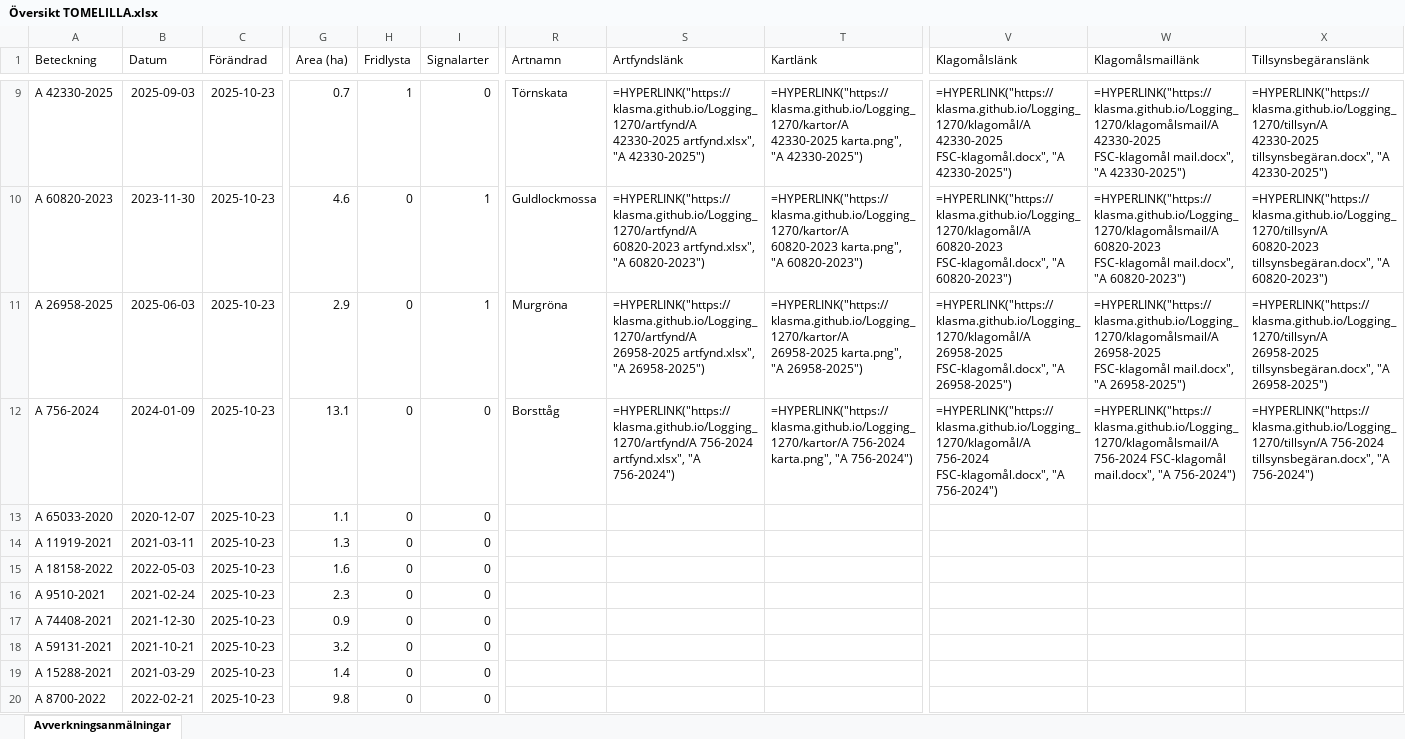
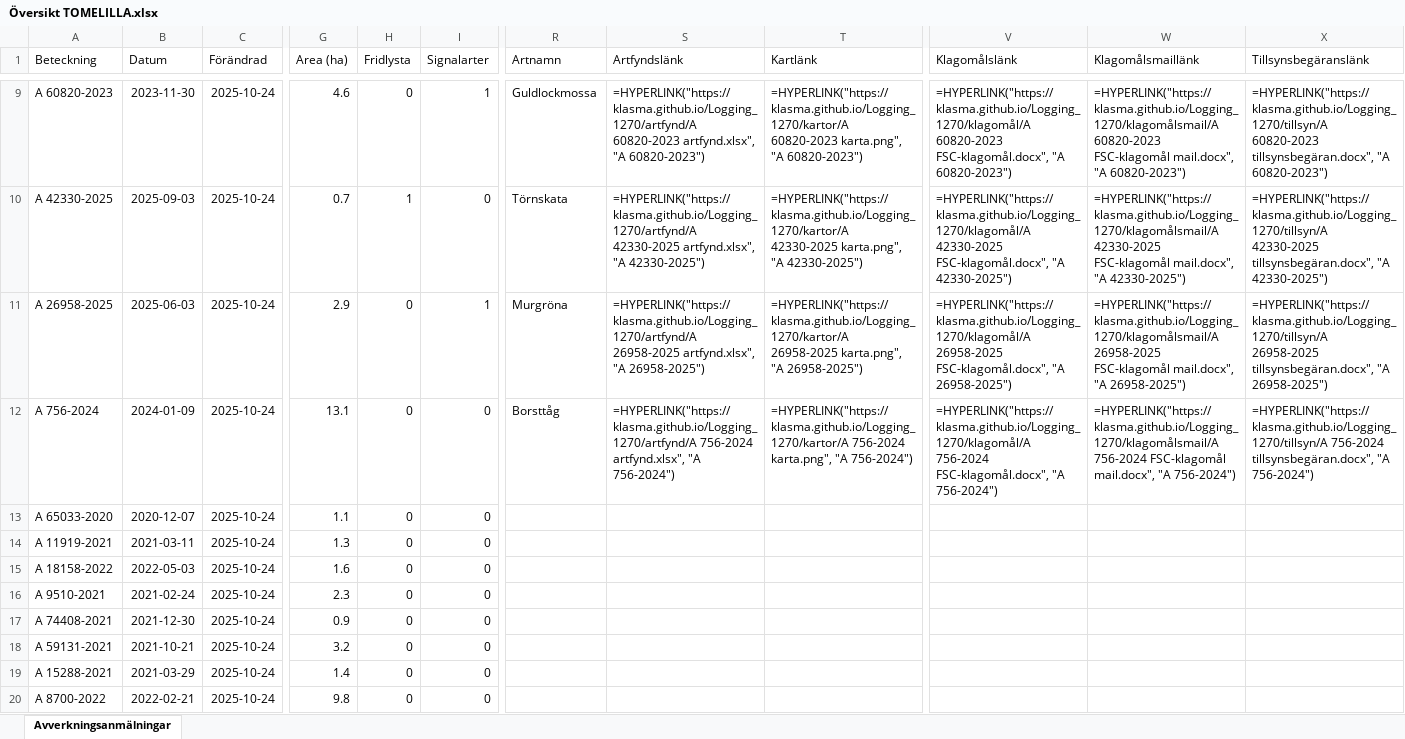
Before and after one commit to klasma/Logging_1270, an Excel workbook: Översikt TOMELILLA.xlsx, sheet Avverkningsanmälningar, drawn as a sheet; only a part is shown, gaps mark what is left out; values as stored, in another font and other column widths than the file's, no borders; formulas without a stored value are shown as written; the diff covers the shown part only; the diff names each change by its address in the sheet, - before the commit and + after, or states it on an @@ line.

```diff
--- a/Översikt TOMELILLA.xlsx (sheet Avverkningsanmälningar)
+++ b/Översikt TOMELILLA.xlsx (sheet Avverkningsanmälningar)
-A9 (Beteckning): A 42330-2025
+A9 (Beteckning): A 60820-2023
-B9 (Datum): 2025-09-03
+B9 (Datum): 2023-11-30
-C9:C20 (Förändrad): 2025-10-23
+C9:C20 (Förändrad): 2025-10-24
-G9 (Area (ha)): 0.7
+G9 (Area (ha)): 4.6
-H9 (Fridlysta): 1
+H9 (Fridlysta): 0
-I9 (Signalarter): 0
+I9 (Signalarter): 1
-R9 (Artnamn): Törnskata
+R9 (Artnamn): Guldlockmossa
-S9 (Artfyndslänk): =HYPERLINK("https://klasma.github.io/Logging_1270/artfynd/A 42330-2025 artfynd.xlsx", "A 42330-2025")
+S9 (Artfyndslänk): =HYPERLINK("https://klasma.github.io/Logging_1270/artfynd/A 60820-2023 artfynd.xlsx", "A 60820-2023")
-T9 (Kartlänk): =HYPERLINK("https://klasma.github.io/Logging_1270/kartor/A 42330-2025 karta.png", "A 42330-2025")
+T9 (Kartlänk): =HYPERLINK("https://klasma.github.io/Logging_1270/kartor/A 60820-2023 karta.png", "A 60820-2023")
-V9 (Klagomålslänk): =HYPERLINK("https://klasma.github.io/Logging_1270/klagomål/A 42330-2025 FSC-klagomål.docx", "A 42330-2025")
+V9 (Klagomålslänk): =HYPERLINK("https://klasma.github.io/Logging_1270/klagomål/A 60820-2023 FSC-klagomål.docx", "A 60820-2023")
-W9 (Klagomålsmaillänk): =HYPERLINK("https://klasma.github.io/Logging_1270/klagomålsmail/A 42330-2025 FSC-klagomål mail.docx", "A 42330-2025")
+W9 (Klagomålsmaillänk): =HYPERLINK("https://klasma.github.io/Logging_1270/klagomålsmail/A 60820-2023 FSC-klagomål mail.docx", "A 60820-2023")
-X9 (Tillsynsbegäranslänk): =HYPERLINK("https://klasma.github.io/Logging_1270/tillsyn/A 42330-2025 tillsynsbegäran.docx", "A 42330-2025")
+X9 (Tillsynsbegäranslänk): =HYPERLINK("https://klasma.github.io/Logging_1270/tillsyn/A 60820-2023 tillsynsbegäran.docx", "A 60820-2023")
-A10 (Beteckning): A 60820-2023
+A10 (Beteckning): A 42330-2025
-B10 (Datum): 2023-11-30
+B10 (Datum): 2025-09-03
-G10 (Area (ha)): 4.6
+G10 (Area (ha)): 0.7
-H10 (Fridlysta): 0
+H10 (Fridlysta): 1
-I10 (Signalarter): 1
+I10 (Signalarter): 0
-R10 (Artnamn): Guldlockmossa
+R10 (Artnamn): Törnskata
-S10 (Artfyndslänk): =HYPERLINK("https://klasma.github.io/Logging_1270/artfynd/A 60820-2023 artfynd.xlsx", "A 60820-2023")
+S10 (Artfyndslänk): =HYPERLINK("https://klasma.github.io/Logging_1270/artfynd/A 42330-2025 artfynd.xlsx", "A 42330-2025")
-T10 (Kartlänk): =HYPERLINK("https://klasma.github.io/Logging_1270/kartor/A 60820-2023 karta.png", "A 60820-2023")
+T10 (Kartlänk): =HYPERLINK("https://klasma.github.io/Logging_1270/kartor/A 42330-2025 karta.png", "A 42330-2025")
-V10 (Klagomålslänk): =HYPERLINK("https://klasma.github.io/Logging_1270/klagomål/A 60820-2023 FSC-klagomål.docx", "A 60820-2023")
+V10 (Klagomålslänk): =HYPERLINK("https://klasma.github.io/Logging_1270/klagomål/A 42330-2025 FSC-klagomål.docx", "A 42330-2025")
-W10 (Klagomålsmaillänk): =HYPERLINK("https://klasma.github.io/Logging_1270/klagomålsmail/A 60820-2023 FSC-klagomål mail.docx", "A 60820-2023")
+W10 (Klagomålsmaillänk): =HYPERLINK("https://klasma.github.io/Logging_1270/klagomålsmail/A 42330-2025 FSC-klagomål mail.docx", "A 42330-2025")
-X10 (Tillsynsbegäranslänk): =HYPERLINK("https://klasma.github.io/Logging_1270/tillsyn/A 60820-2023 tillsynsbegäran.docx", "A 60820-2023")
+X10 (Tillsynsbegäranslänk): =HYPERLINK("https://klasma.github.io/Logging_1270/tillsyn/A 42330-2025 tillsynsbegäran.docx", "A 42330-2025")
```
Also changed, not shown: 521 edited cells elsewhere in this sheet, artfynd/A 2018-2024 artfynd.xlsx, artfynd/A 26958-2025 artfynd.xlsx, 56 other files.
